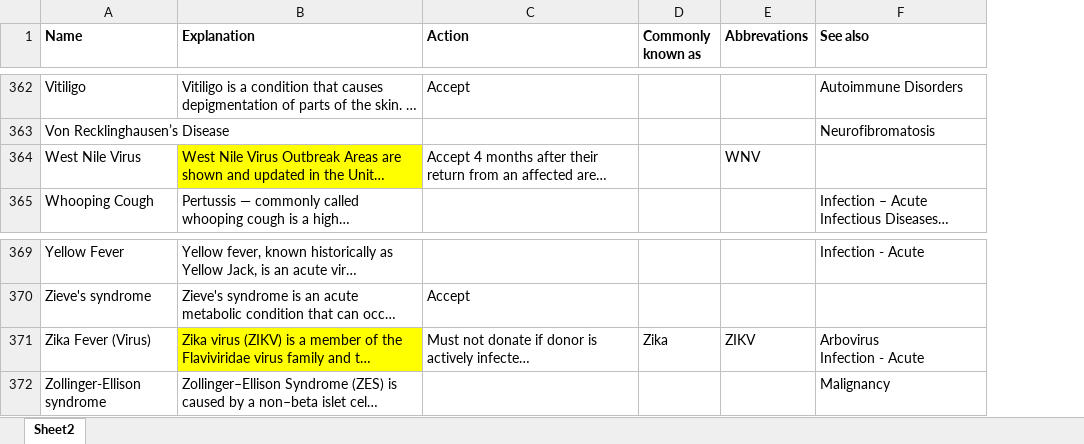
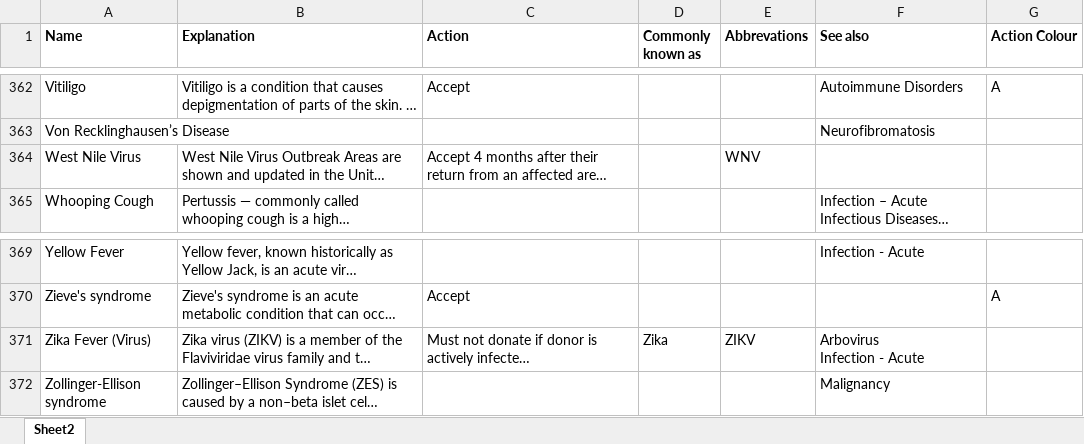
Before and after one commit to JoshuaMoratalla/Capstone2Group-36, an Excel workbook: CalculatorTest/CalculatorTest/CalculatorTest.Android/Assets/ConditionsExcel.xlsx, sheet Sheet2, drawn as a sheet; only a part is shown, gaps mark what is left out; long unchanged cells end in …; values as stored, in another font and other column widths than the file's, no borders; the diff covers the shown part only; the diff names each change by its address in the sheet, - before the commit and + after, or states it on an @@ line.

Commit message:
Fixed Colouring. Added Calculator Value Testing

```diff
--- a/CalculatorTest/CalculatorTest/CalculatorTest.Android/Assets/ConditionsExcel.xlsx (sheet Sheet2)
+++ b/CalculatorTest/CalculatorTest/CalculatorTest.Android/Assets/ConditionsExcel.xlsx (sheet Sheet2)
+column G (Action Colour), row 362: A; row 370: A
-B364 fill: #FFFF00
+B364 fill: none
-B371 fill: #FFFF00
+B371 fill: none
```
Also changed, not shown: cell formats elsewhere in this sheet, 5 other files.
